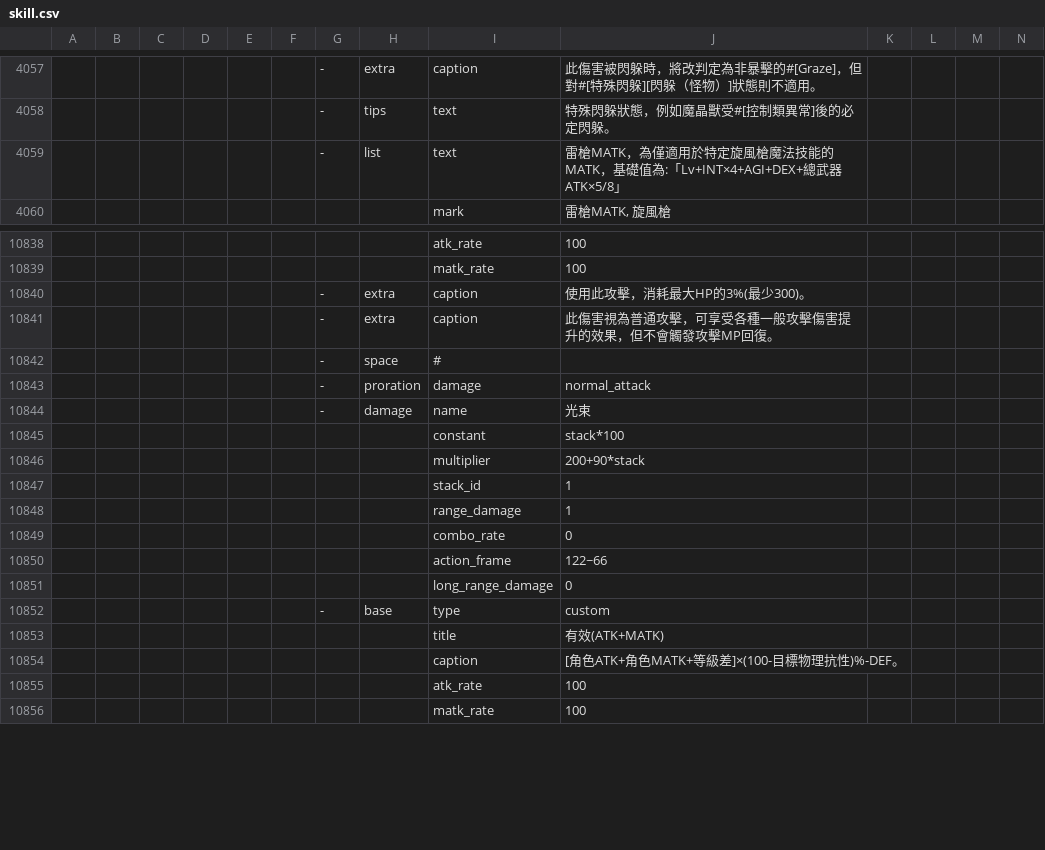
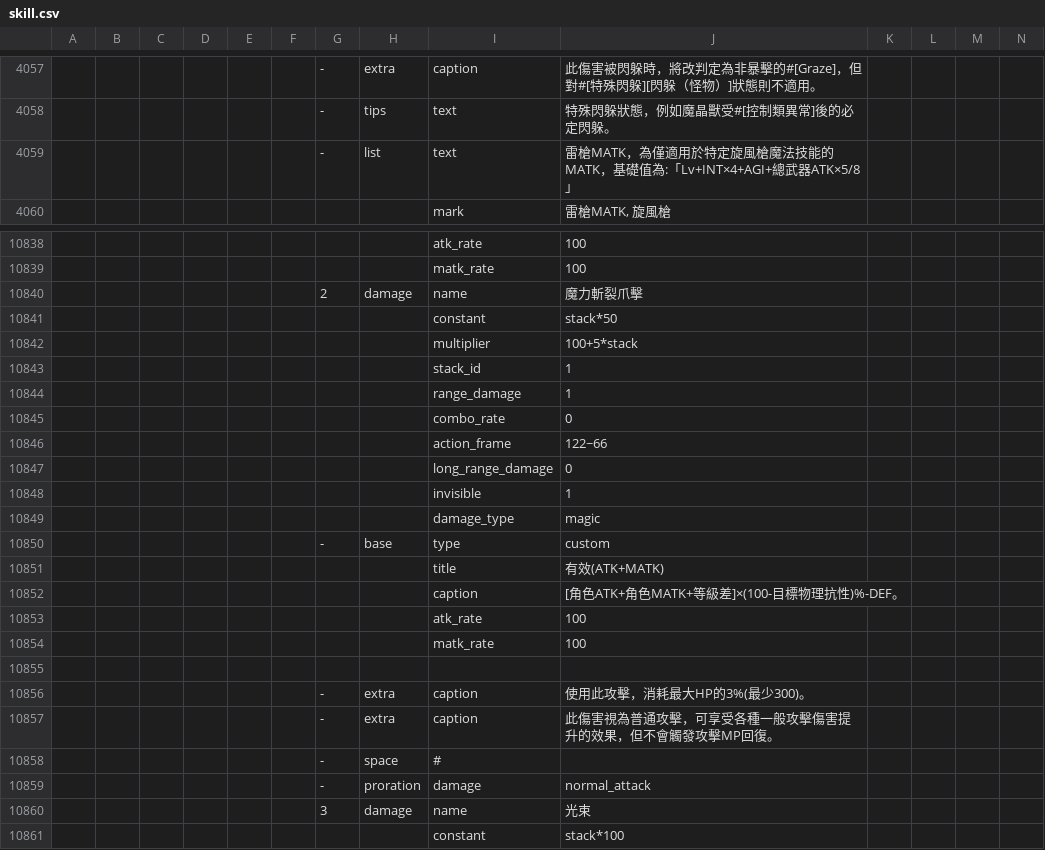
Before and after one commit to hcetyzun/Data-mirror, a CSV file: data/skill/skill.csv, drawn as a sheet; only a part is shown, gaps mark what is left out; the shorter side is filled out with more unchanged rows; addresses are those after the commit; rows hold the shown columns only; the diff covers the shown part only; the diff names each change by its address in the sheet, - before the commit and + after, or states it on an @@ line.

```diff
--- a/data/skill/skill.csv
+++ b/data/skill/skill.csv
-J4059: …值為:「Lv+INT×4+AGI+DEX+總武器ATK×5/8…
+J4059: …值為:「Lv+INT×4+AGI+總武器ATK×5/8…
+row 10840:  |  |  |  |  |  | 2 | damage | name | 魔力斬裂爪擊
+row 10841:  |  |  |  |  |  |  |  | constant | stack*50
+row 10842:  |  |  |  |  |  |  |  | multiplier | 100+5*stack
+row 10843:  |  |  |  |  |  |  |  | stack_id | 1
+row 10844:  |  |  |  |  |  |  |  | range_damage | 1
+row 10845:  |  |  |  |  |  |  |  | combo_rate | 0
+row 10846:  |  |  |  |  |  |  |  | action_frame | 122~66
+row 10847:  |  |  |  |  |  |  |  | long_range_damage | 0
+row 10848:  |  |  |  |  |  |  |  | invisible | 1
+row 10849:  |  |  |  |  |  |  |  | damage_type | magic
+row 10850:  |  |  |  |  |  | - | base | type | custom
+row 10851:  |  |  |  |  |  |  |  | title | 有效(ATK+MATK)
+row 10852:  |  |  |  |  |  |  |  | caption | [角色ATK+角色MATK+等級差]×(100-目標物理抗性)%-DEF。
+row 10853:  |  |  |  |  |  |  |  | atk_rate | 100
+row 10854:  |  |  |  |  |  |  |  | matk_rate | 100
+row 10855: (empty)
-G10860: -
+G10860: 3
```
Also changed, not shown: 16 removed rows and 39 edited cells elsewhere in this file, data/quest/quest.csv.
